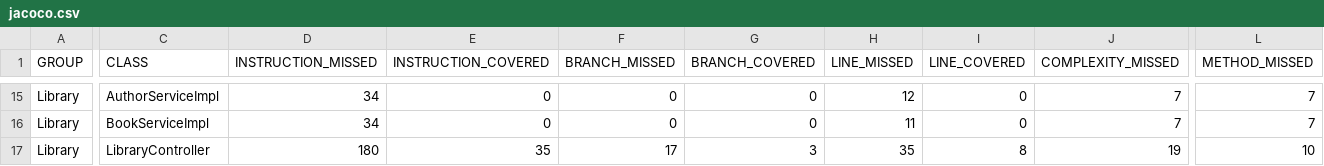
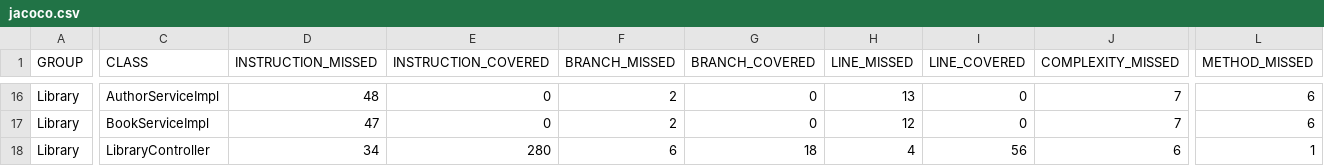
Before and after one commit to ICESI-PI1/spring-jpa-frijoles-primaverales, a CSV file: Back - Spring/target/jacoco.csv, drawn as a sheet; only a part is shown, gaps mark what is left out; addresses are those after the commit; the diff covers the shown part only; the diff names each change by its address in the sheet, - before the commit and + after, or states it on an @@ line.

```diff
--- a/Back - Spring/target/jacoco.csv
+++ b/Back - Spring/target/jacoco.csv
-D16 (INSTRUCTION_MISSED): 34
+D16 (INSTRUCTION_MISSED): 48
-F16:F17 (BRANCH_MISSED): 0
+F16:F17 (BRANCH_MISSED): 2
-H16 (LINE_MISSED): 12
+H16 (LINE_MISSED): 13
-L16:L17 (METHOD_MISSED): 7
+L16:L17 (METHOD_MISSED): 6
-D17 (INSTRUCTION_MISSED): 34
+D17 (INSTRUCTION_MISSED): 47
-H17 (LINE_MISSED): 11
+H17 (LINE_MISSED): 12
-D18 (INSTRUCTION_MISSED): 180
+D18 (INSTRUCTION_MISSED): 34
-E18 (INSTRUCTION_COVERED): 35
+E18 (INSTRUCTION_COVERED): 280
-F18 (BRANCH_MISSED): 17
+F18 (BRANCH_MISSED): 6
-G18 (BRANCH_COVERED): 3
+G18 (BRANCH_COVERED): 18
-H18 (LINE_MISSED): 35
+H18 (LINE_MISSED): 4
-I18 (LINE_COVERED): 8
+I18 (LINE_COVERED): 56
-J18 (COMPLEXITY_MISSED): 19
+J18 (COMPLEXITY_MISSED): 6
-L18 (METHOD_MISSED): 10
+L18 (METHOD_MISSED): 1
```
Also changed, not shown: 1 added row and 33 edited cells elsewhere in this file, 56 other files.
